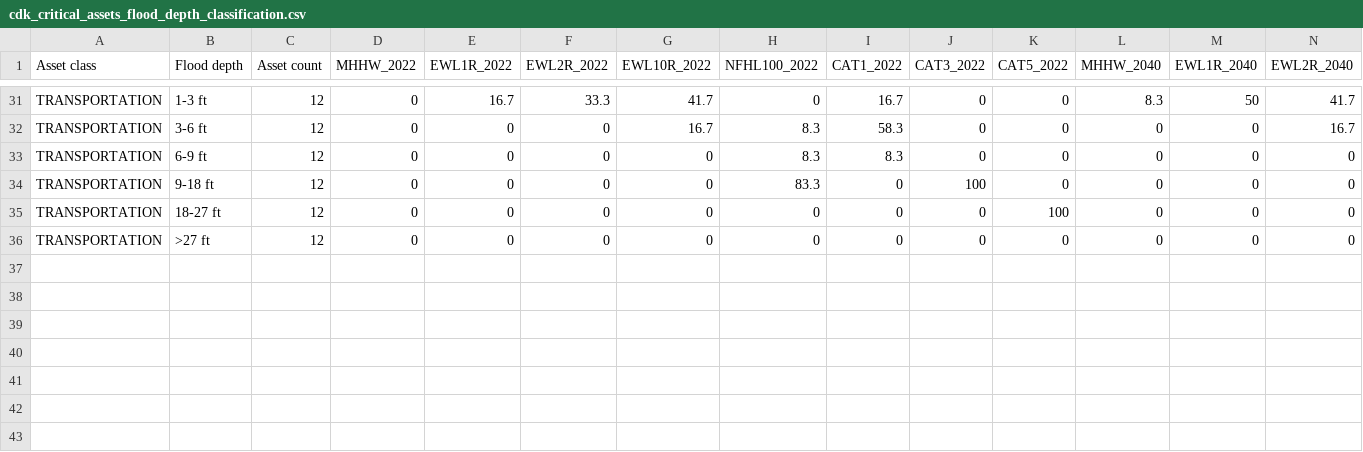
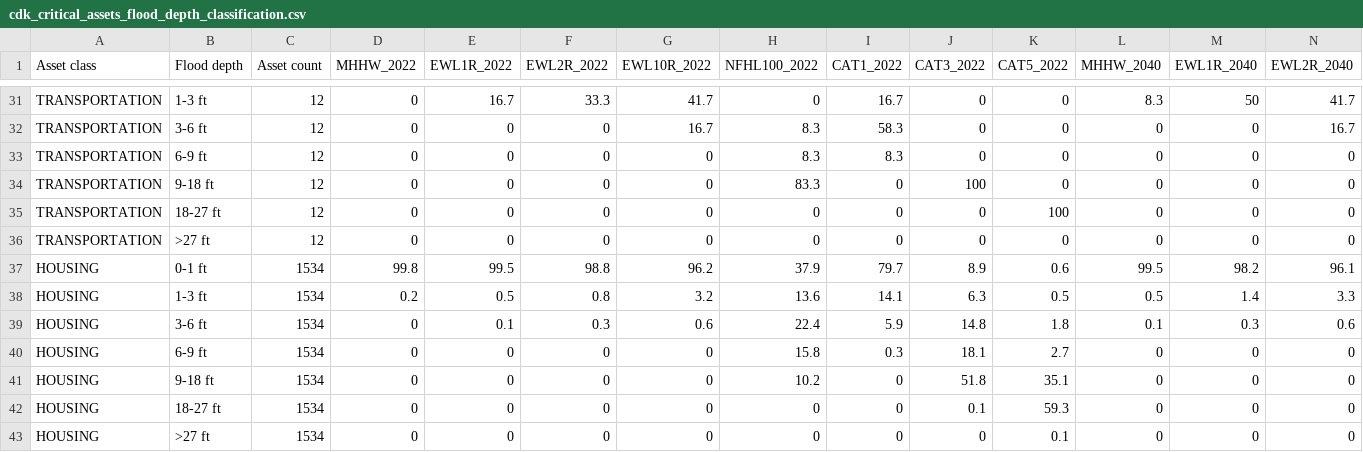
Before and after one commit to chjch/cdk, a CSV file: app/data/cdk_critical_assets_flood_depth_classification.csv, drawn as a sheet; only a part is shown, gaps mark what is left out; rows hold the shown columns only; the diff names each change by its address in the sheet, - before the commit and + after, or states it on an @@ line.

Commit message:
add housing data

```diff
--- a/app/data/cdk_critical_assets_flood_depth_classification.csv
+++ b/app/data/cdk_critical_assets_flood_depth_classification.csv
+row 37: HOUSING | 0-1 ft | 1534 | 99.8 | 99.5 | 98.8 | 96.2 | 37.9 | 79.7 | 8.9 | 0.6 | 99.5 | 98.2 | 96.1
+row 38: HOUSING | 1-3 ft | 1534 | 0.2 | 0.5 | 0.8 | 3.2 | 13.6 | 14.1 | 6.3 | 0.5 | 0.5 | 1.4 | 3.3
+row 39: HOUSING | 3-6 ft | 1534 | 0 | 0.1 | 0.3 | 0.6 | 22.4 | 5.9 | 14.8 | 1.8 | 0.1 | 0.3 | 0.6
+row 40: HOUSING | 6-9 ft | 1534 | 0 | 0 | 0 | 0 | 15.8 | 0.3 | 18.1 | 2.7 | 0 | 0 | 0
+row 41: HOUSING | 9-18 ft | 1534 | 0 | 0 | 0 | 0 | 10.2 | 0 | 51.8 | 35.1 | 0 | 0 | 0
+row 42: HOUSING | 18-27 ft | 1534 | 0 | 0 | 0 | 0 | 0 | 0 | 0.1 | 59.3 | 0 | 0 | 0
+row 43: HOUSING | >27 ft | 1534 | 0 | 0 | 0 | 0 | 0 | 0 | 0 | 0.1 | 0 | 0 | 0
```
Also changed, not shown: app/data/cdk_critical_assets_flood_depth.csv.
